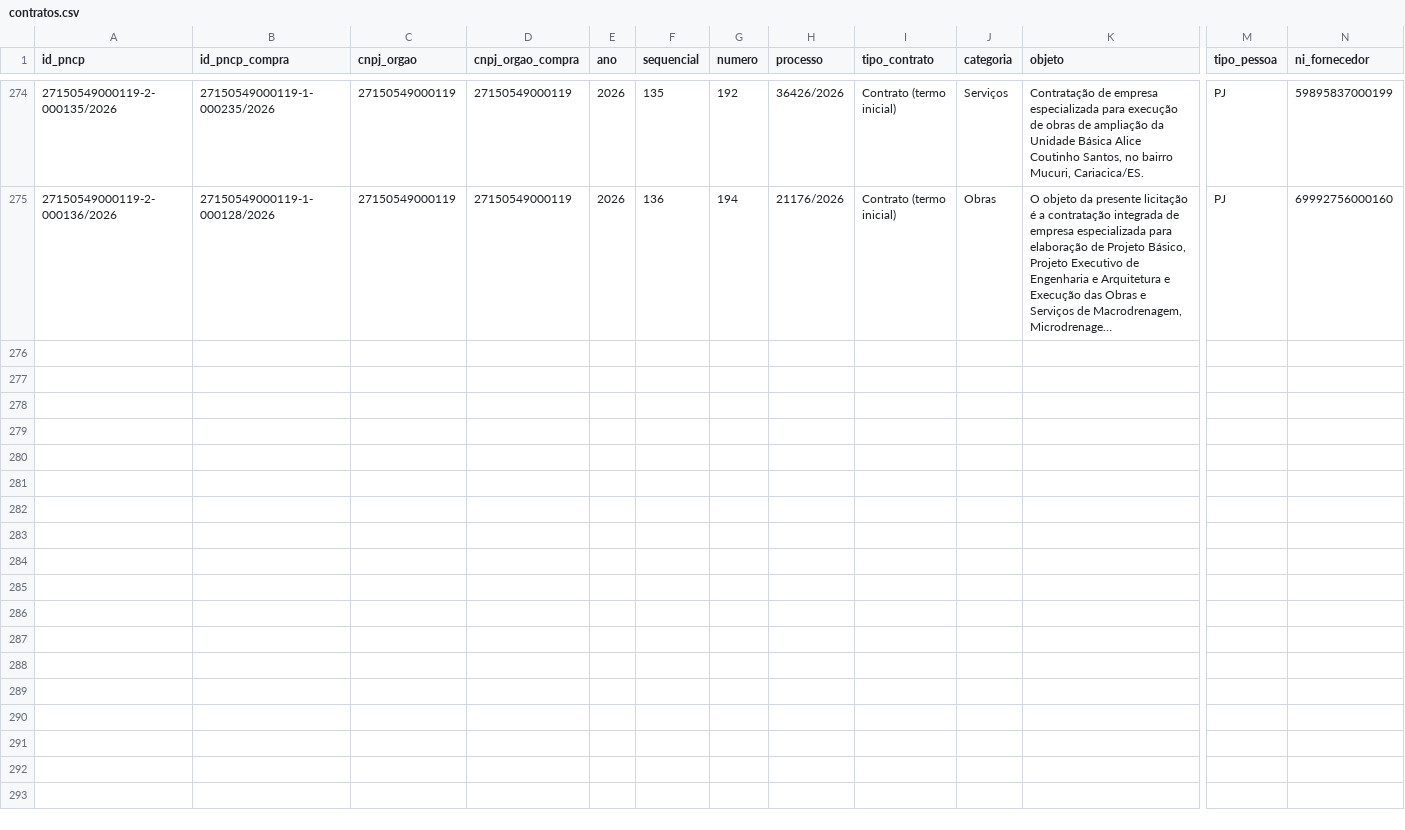
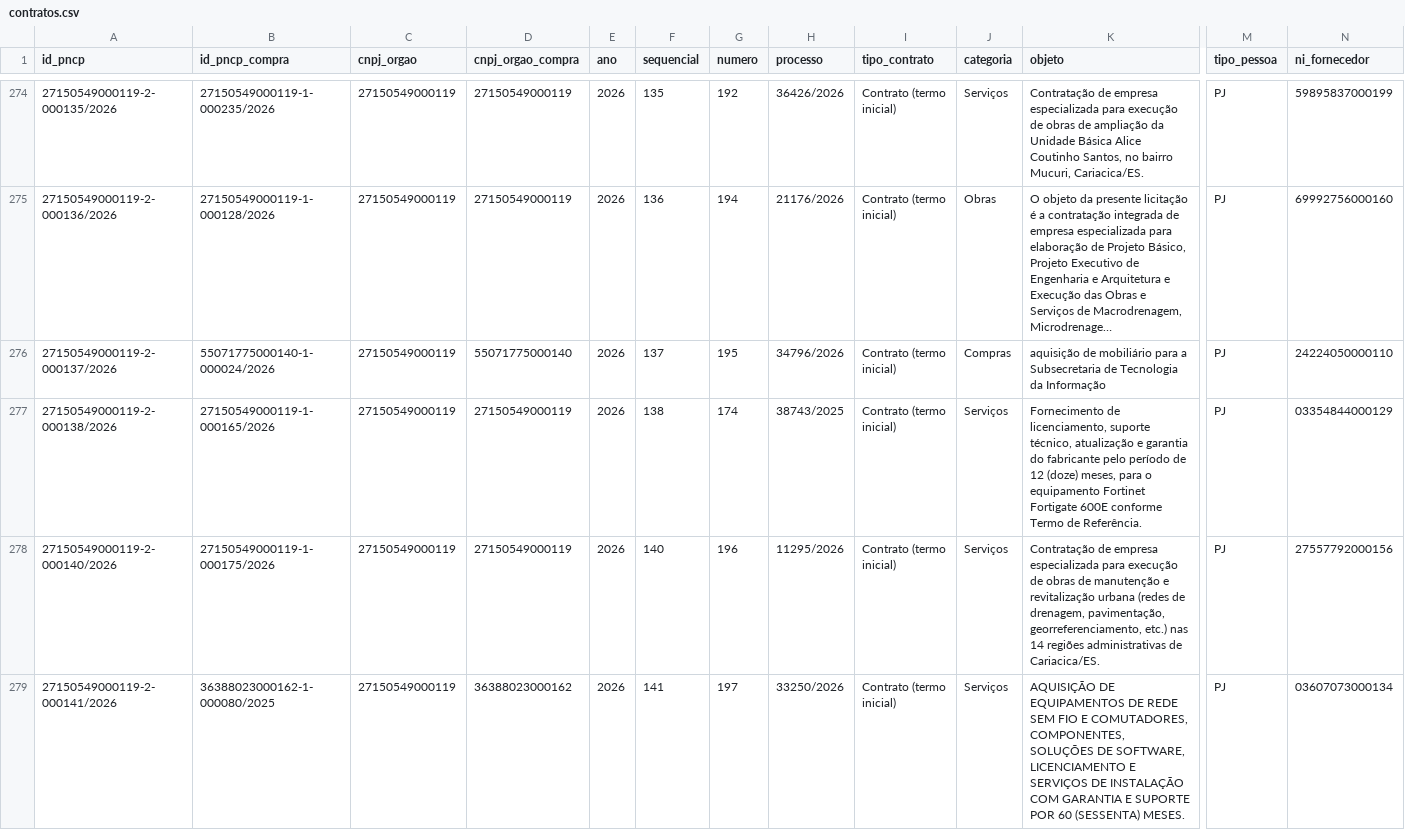
Before and after one commit to vigiacariacica/vigia-cariacica, a CSV file: data/pncp/contratos.csv, drawn as a sheet; only a part is shown, gaps mark what is left out; long unchanged cells end in …; rows hold the shown columns only; the diff names each change by its address in the sheet, - before the commit and + after, or states it on an @@ line.

```diff
--- a/data/pncp/contratos.csv
+++ b/data/pncp/contratos.csv
+row 276: 27150549000119-2-000137/2026 | 55071775000140-1-000024/2026 | 27150549000119 | 55071775000140 | 2026 | 137 | 195 | 34796/2026 | Contrato (termo inicial) | Compras | aquisição de mobiliário para a Subsecretaria de Tecnologia da Informação | PJ | 24224050000110
+row 277: 27150549000119-2-000138/2026 | 27150549000119-1-000165/2026 | 27150549000119 | 27150549000119 | 2026 | 138 | 174 | 38743/2025 | Contrato (termo inicial) | Serviços | Fornecimento de licenciamento, suporte técnico, atualização e garantia do fabricante pelo período de 12 (doze) meses, para o equipamento Fortinet Fortigate 600E conforme Termo de Referência. | PJ | 03354844000129
+row 278: 27150549000119-2-000140/2026 | 27150549000119-1-000175/2026 | 27150549000119 | 27150549000119 | 2026 | 140 | 196 | 11295/2026 | Contrato (termo inicial) | Serviços | Contratação de empresa especializada para execução de obras de manutenção e revitalização urbana (redes de drenagem, pavimentação, georreferenciamento, etc.) nas 14 regiões administrativas de Cariacica/ES. | PJ | 27557792000156
+row 279: 27150549000119-2-000141/2026 | 36388023000162-1-000080/2025 | 27150549000119 | 36388023000162 | 2026 | 141 | 197 | 33250/2026 | Contrato (termo inicial) | Serviços | AQUISIÇÃO DE EQUIPAMENTOS DE REDE SEM FIO E COMUTADORES, COMPONENTES, SOLUÇÕES DE SOFTWARE, LICENCIAMENTO E SERVIÇOS DE INSTALAÇÃO COM GARANTIA E SUPORTE POR 60 (SESSENTA) MESES. | PJ | 03607073000134
```
Also changed, not shown: data/alertas.csv, data/pncp/arquivos_compras.csv, 52 other files.
